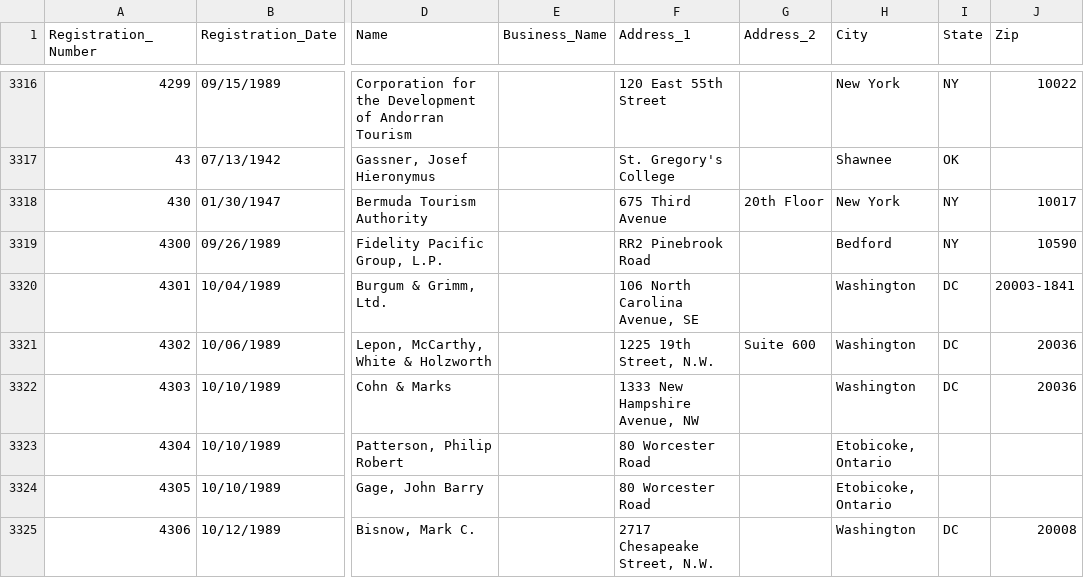
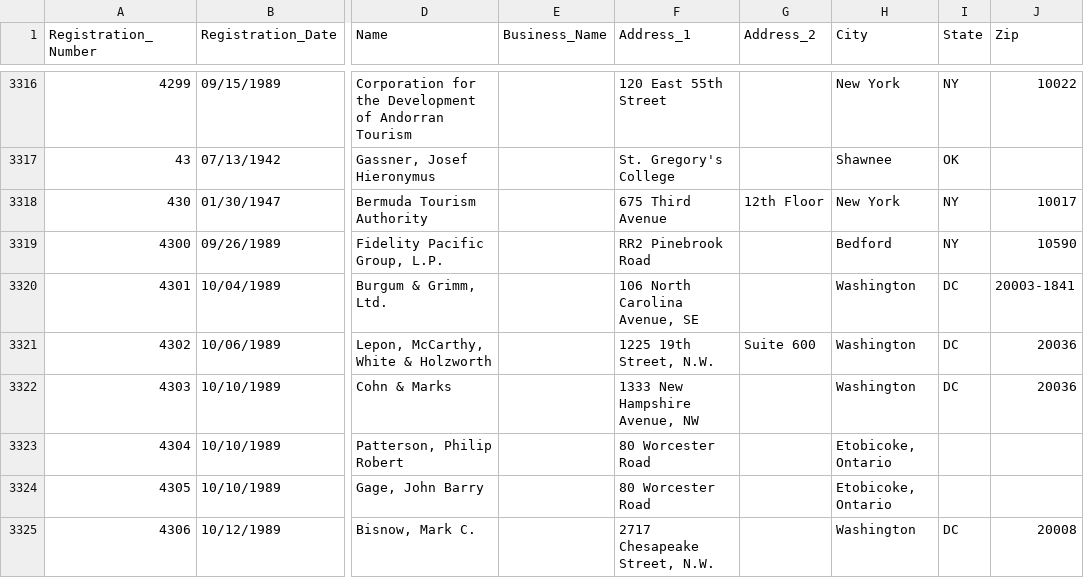
Before and after one commit to simonw/fara-history, a CSV file: FARA_All_Registrants.csv, drawn as a sheet; only a part is shown, gaps mark what is left out; the diff names each change by its address in the sheet, - before the commit and + after, or states it on an @@ line.

Commit message:
1 row changed
  Registration_Number: 430
    Address_2: "20th Floor" => "12th Floor"

[skip ci]

```diff
--- a/FARA_All_Registrants.csv
+++ b/FARA_All_Registrants.csv
-G3318 (Address_2): 20th Floor
+G3318 (Address_2): 12th Floor
```
